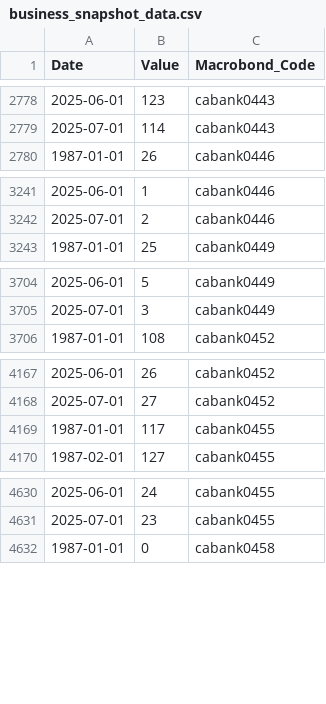
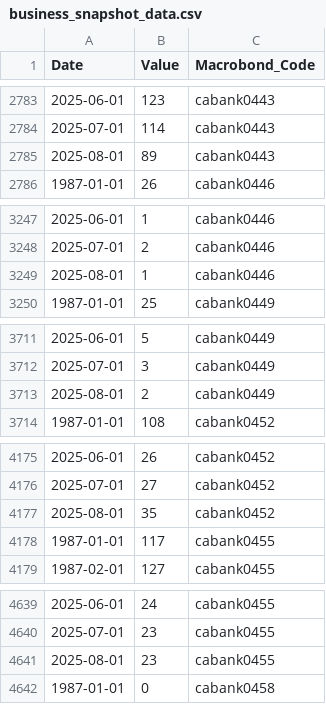
Before and after one commit to StatCan/bdl-lde-public, a CSV file: Data_for_databricks/business_snapshot_data.csv, drawn as a sheet; only a part is shown, gaps mark what is left out; the diff covers the shown part only.

```diff
--- a/Data_for_databricks/business_snapshot_data.csv
+++ b/Data_for_databricks/business_snapshot_data.csv
@@ -2779,2 +2784,3 @@
 2025-07-01,114,"cabank0443"
+2025-08-01,89,"cabank0443"
 1987-01-01,26,"cabank0446"
@@ -3242,2 +3248,3 @@
 2025-07-01,2,"cabank0446"
+2025-08-01,1,"cabank0446"
 1987-01-01,25,"cabank0449"
@@ -3705,2 +3712,3 @@
 2025-07-01,3,"cabank0449"
+2025-08-01,2,"cabank0449"
 1987-01-01,108,"cabank0452"
@@ -4168,2 +4176,3 @@
 2025-07-01,27,"cabank0452"
+2025-08-01,35,"cabank0452"
 1987-01-01,117,"cabank0455"
@@ -4631,2 +4640,3 @@
 2025-07-01,23,"cabank0455"
+2025-08-01,23,"cabank0455"
 1987-01-01,0,"cabank0458"
```
Also changed, not shown: 30 added rows elsewhere in this file.
